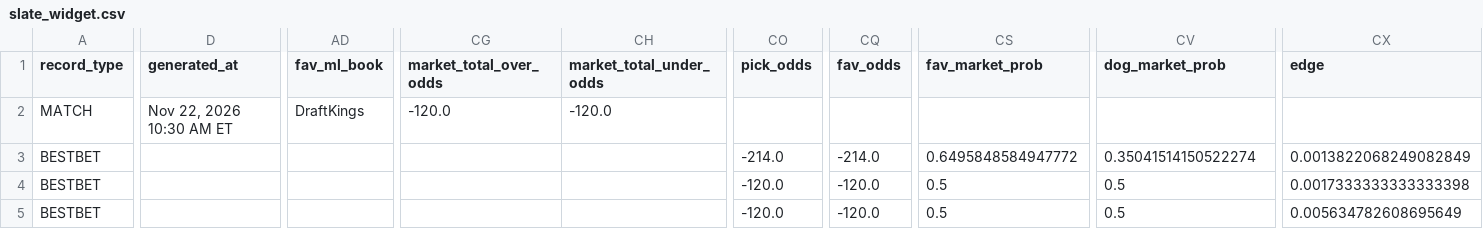
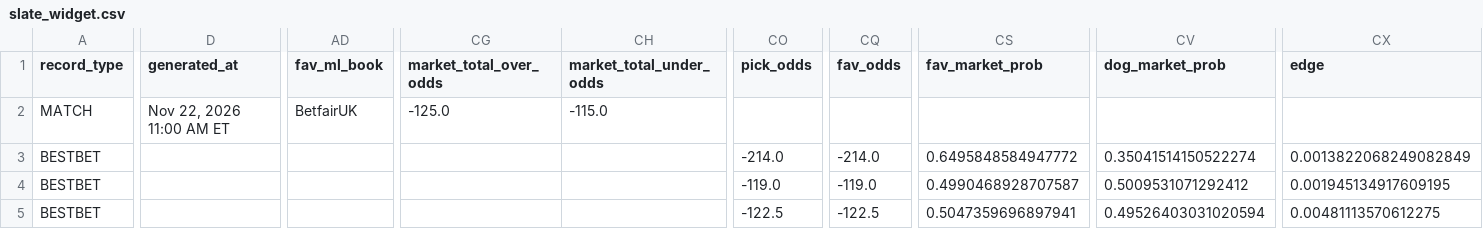
Before and after one commit to chrisgimino/tennismodel, a CSV file: slate_widget.csv, drawn as a sheet; only a part is shown, gaps mark what is left out; the diff covers the shown part only; the diff names each change by its address in the sheet, - before the commit and + after, or states it on an @@ line.

Commit message:
Update slate_widget.csv — 2026-11-22 11:00 ET

```diff
--- a/slate_widget.csv
+++ b/slate_widget.csv
-D2 (generated_at): Nov 22, 2026 10:30 AM ET
+D2 (generated_at): Nov 22, 2026 11:00 AM ET
-AD2 (fav_ml_book): DraftKings
+AD2 (fav_ml_book): BetfairUK
-CG2 (market_total_over_odds): -120.0
+CG2 (market_total_over_odds): -125.0
-CH2 (market_total_under_odds): -120.0
+CH2 (market_total_under_odds): -115.0
-CO4 (pick_odds): -120.0
+CO4 (pick_odds): -119.0
-CQ4 (fav_odds): -120.0
+CQ4 (fav_odds): -119.0
-CS4 (fav_market_prob): 0.5
+CS4 (fav_market_prob): 0.4990468928707587
-CV4 (dog_market_prob): 0.5
+CV4 (dog_market_prob): 0.5009531071292412
-CX4 (edge): 0.0017333333333333398
+CX4 (edge): 0.001945134917609195
-CO5 (pick_odds): -120.0
+CO5 (pick_odds): -122.5
-CQ5 (fav_odds): -120.0
+CQ5 (fav_odds): -122.5
-CS5 (fav_market_prob): 0.5
+CS5 (fav_market_prob): 0.5047359696897941
-CV5 (dog_market_prob): 0.5
+CV5 (dog_market_prob): 0.49526403031020594
-CX5 (edge): 0.005634782608695649
+CX5 (edge): 0.00481113570612275
```
Also changed, not shown: 2 edited cells elsewhere in this file.
